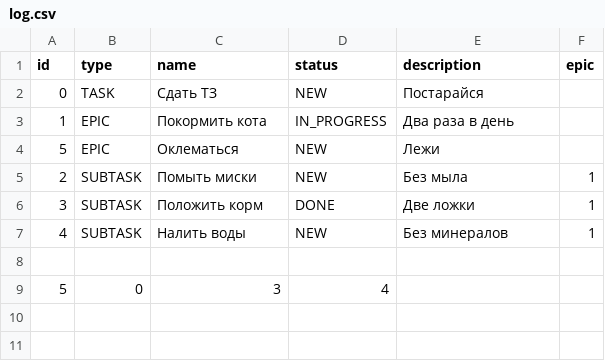
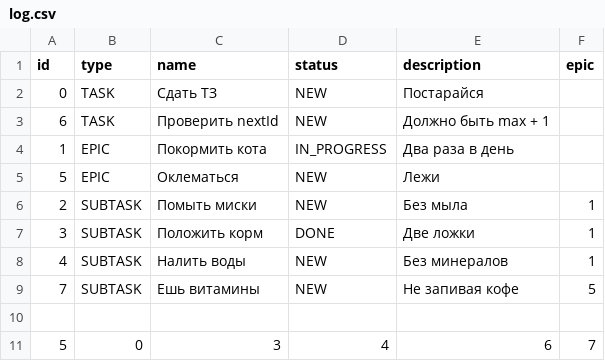
Before and after one commit to MariiaTrofimova/java-kanban, a CSV file: out/production/java-kanban/resources/log.csv, drawn as a sheet.

Commit message:
fix: обновить nextId для менеджера из файла

```diff
--- a/out/production/java-kanban/resources/log.csv
+++ b/out/production/java-kanban/resources/log.csv
@@ -2,2 +2,3 @@ id,type,name,status,description,epic
 0,TASK,Сдать ТЗ,NEW,Постарайся,
+6,TASK,Проверить nextId,NEW,Должно быть max + 1,
 1,EPIC,Покормить кота,IN_PROGRESS,Два раза в день,
@@ -7,3 +8,4 @@ id,type,name,status,description,epic
 4,SUBTASK,Налить воды,NEW,Без минералов,1
+7,SUBTASK,Ешь витамины,NEW,Не запивая кофе,5
 
-5,0,3,4
+5,0,3,4,6,7
```
Also changed, not shown: src/resources/log.csv, 2 other files.
